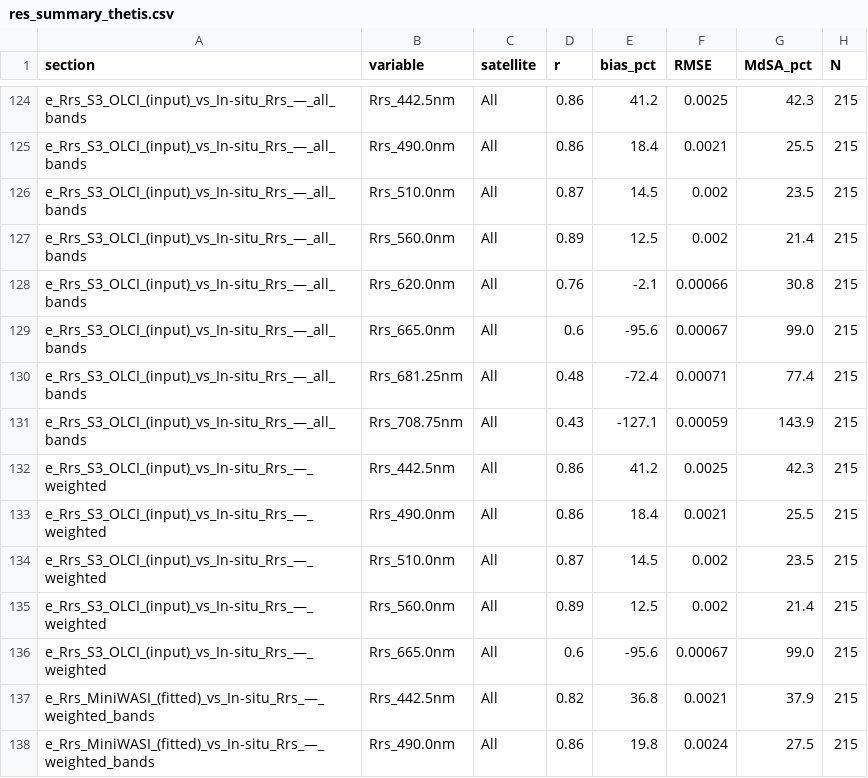
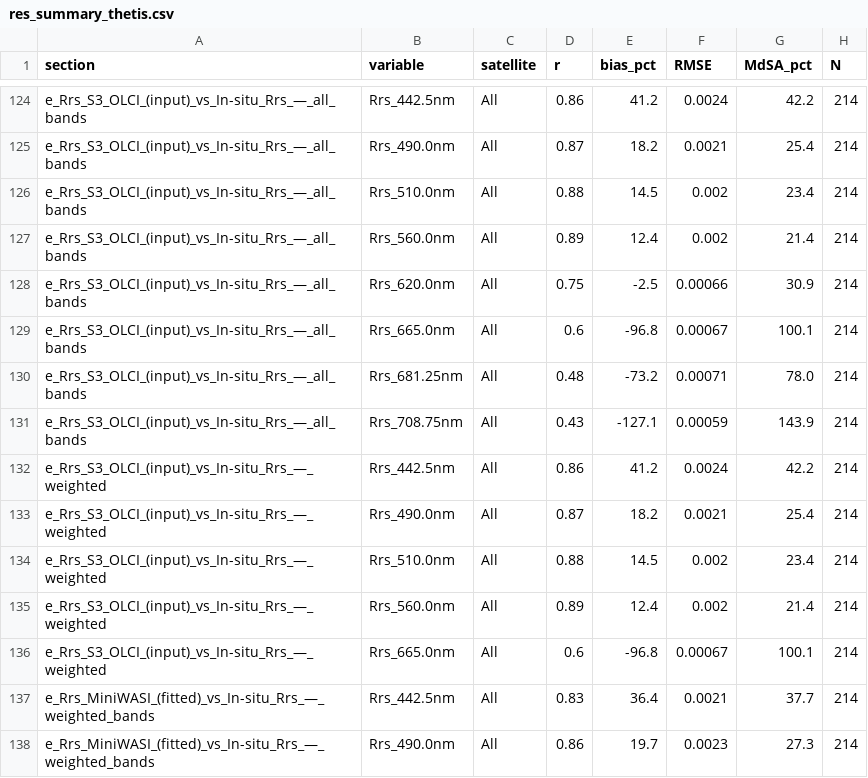
Before and after one commit to samlan2000/msc_thesis, a CSV file: outputs_L3/plots_thetis/res_summary_thetis.csv, drawn as a sheet; only a part is shown, gaps mark what is left out; the diff covers the shown part only; the diff names each change by its address in the sheet, - before the commit and + after, or states it on an @@ line.

```diff
--- a/outputs_L3/plots_thetis/res_summary_thetis.csv
+++ b/outputs_L3/plots_thetis/res_summary_thetis.csv
-F124 (RMSE): 0.0025
+F124 (RMSE): 0.0024
-G124 (MdSA_pct): 42.3
+G124 (MdSA_pct): 42.2
-H124:H138 (N): 215
+H124:H138 (N): 214
-D125 (r): 0.86
+D125 (r): 0.87
-E125 (bias_pct): 18.4
+E125 (bias_pct): 18.2
-G125 (MdSA_pct): 25.5
+G125 (MdSA_pct): 25.4
-D126 (r): 0.87
+D126 (r): 0.88
-G126 (MdSA_pct): 23.5
+G126 (MdSA_pct): 23.4
-E127 (bias_pct): 12.5
+E127 (bias_pct): 12.4
-D128 (r): 0.76
+D128 (r): 0.75
-E128 (bias_pct): -2.1
+E128 (bias_pct): -2.5
-G128 (MdSA_pct): 30.8
+G128 (MdSA_pct): 30.9
-E129 (bias_pct): -95.6
+E129 (bias_pct): -96.8
-G129 (MdSA_pct): 99.0
+G129 (MdSA_pct): 100.1
-E130 (bias_pct): -72.4
+E130 (bias_pct): -73.2
-G130 (MdSA_pct): 77.4
+G130 (MdSA_pct): 78.0
-F132 (RMSE): 0.0025
+F132 (RMSE): 0.0024
-G132 (MdSA_pct): 42.3
+G132 (MdSA_pct): 42.2
-D133 (r): 0.86
+D133 (r): 0.87
-E133 (bias_pct): 18.4
+E133 (bias_pct): 18.2
-G133 (MdSA_pct): 25.5
+G133 (MdSA_pct): 25.4
-D134 (r): 0.87
+D134 (r): 0.88
-G134 (MdSA_pct): 23.5
+G134 (MdSA_pct): 23.4
-E135 (bias_pct): 12.5
+E135 (bias_pct): 12.4
-E136 (bias_pct): -95.6
+E136 (bias_pct): -96.8
-G136 (MdSA_pct): 99.0
+G136 (MdSA_pct): 100.1
-D137 (r): 0.82
+D137 (r): 0.83
-E137 (bias_pct): 36.8
+E137 (bias_pct): 36.4
-G137 (MdSA_pct): 37.9
+G137 (MdSA_pct): 37.7
-E138 (bias_pct): 19.8
+E138 (bias_pct): 19.7
-F138 (RMSE): 0.0024
+F138 (RMSE): 0.0023
-G138 (MdSA_pct): 27.5
+G138 (MdSA_pct): 27.3
```
Also changed, not shown: 124 edited cells elsewhere in this file, outputs_L3/plots_shl2/res_summary_shl2.csv, 30 other files.
